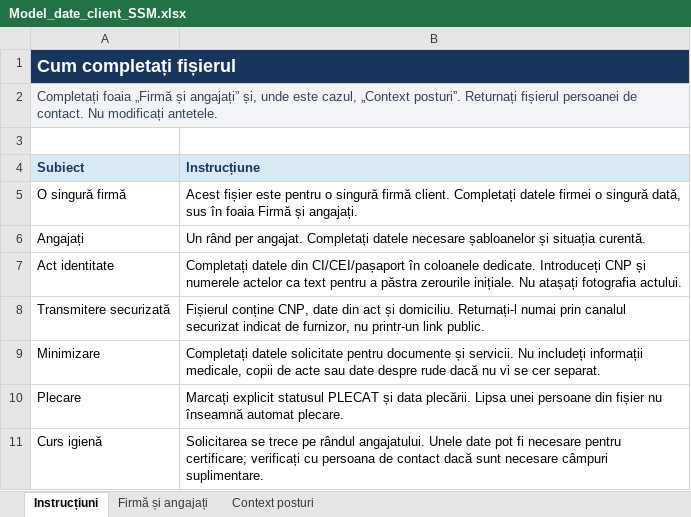
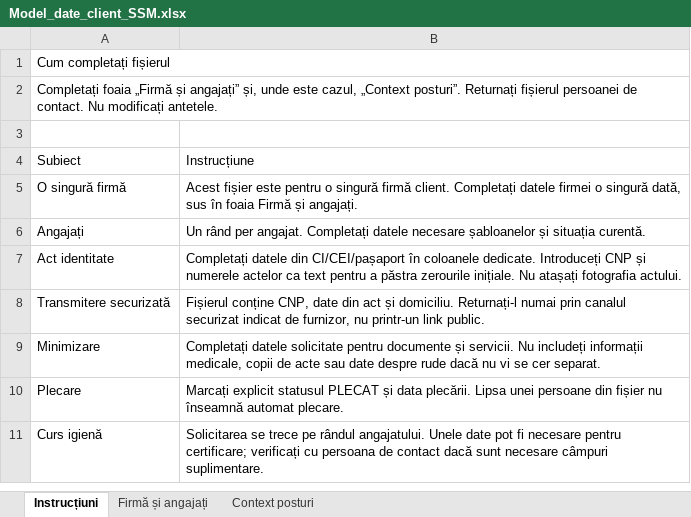
Before and after one commit to davidalexandru23/aplicatie_sm, an Excel workbook: outputs/ssm-client-template/Model_date_client_SSM.xlsx, sheet Instrucțiuni, drawn as a sheet; values as stored, in another font and other column widths than the file's, no borders; the diff names each change by its address in the sheet, - before the commit and + after, or states it on an @@ line.

```diff
--- a/outputs/ssm-client-template/Model_date_client_SSM.xlsx (sheet Instrucțiuni)
+++ b/outputs/ssm-client-template/Model_date_client_SSM.xlsx (sheet Instrucțiuni)
@@ A1 bold: on → off, fill: #17365D → none, text colour: #FFFFFF → black, text size: smaller @@
@@ A2 fill: #F2F4F7 → none, text colour: #344054 → black @@
@@ A4:B4 fill: #D9EAF7 → none, bold: on → off, text colour: #17365D → black @@
```
Also changed, not shown: sheet Context posturi, sheet Firmă și angajați, Test_Client_3_Angajati.xlsx, 28 other files.
